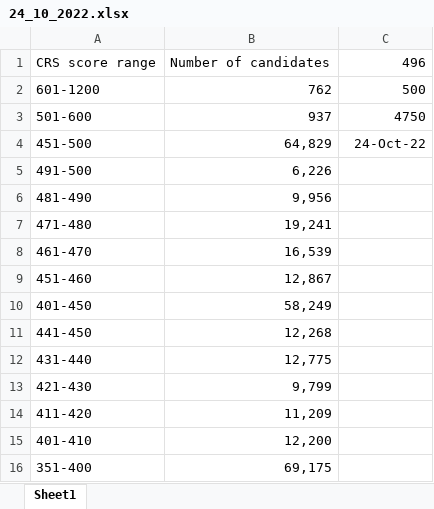
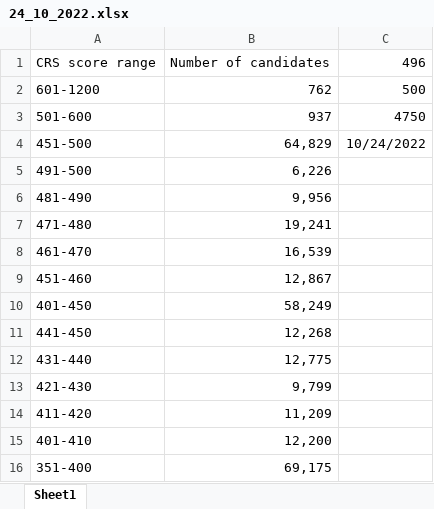
Before and after one commit to gandharvas/crs, an Excel workbook: files/24_10_2022.xlsx, sheet Sheet1, drawn as a sheet; values as stored, in another font and other column widths than the file's, no borders; the diff names each change by its address in the sheet, - before the commit and + after, or states it on an @@ line.

```diff
--- a/files/24_10_2022.xlsx (sheet Sheet1)
+++ b/files/24_10_2022.xlsx (sheet Sheet1)
-C4: 24-Oct-22
+C4: 10/24/2022
```
Also changed, not shown: files/07_11_2022.xlsx, files/crs_cutoff_dates.xlsx.
